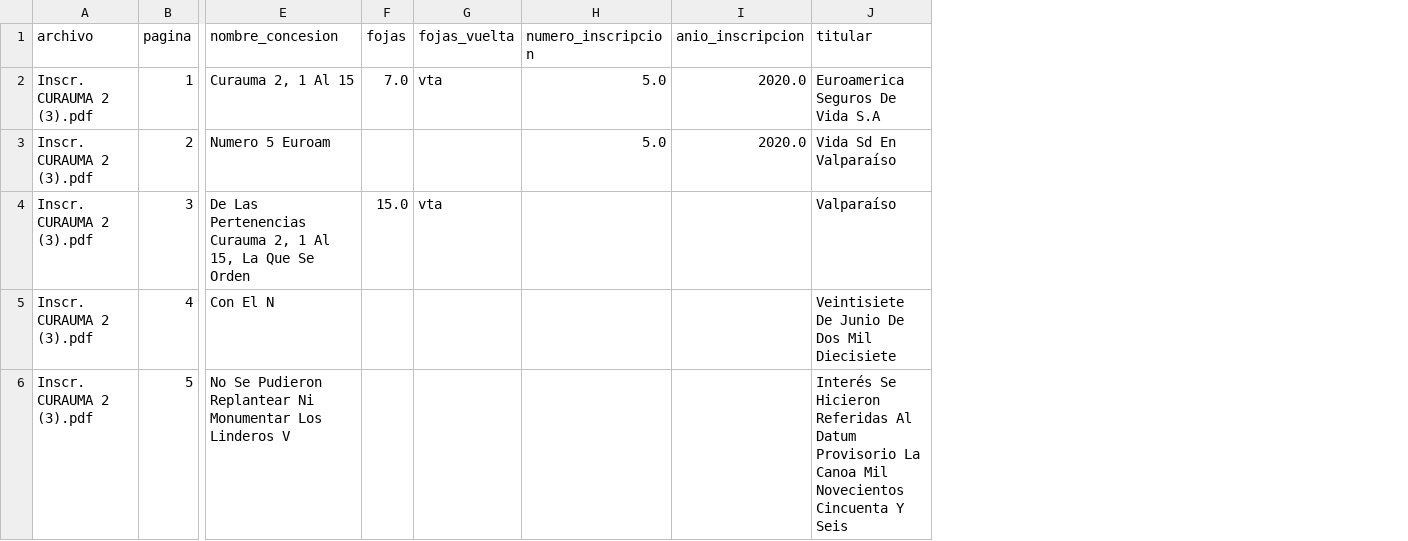
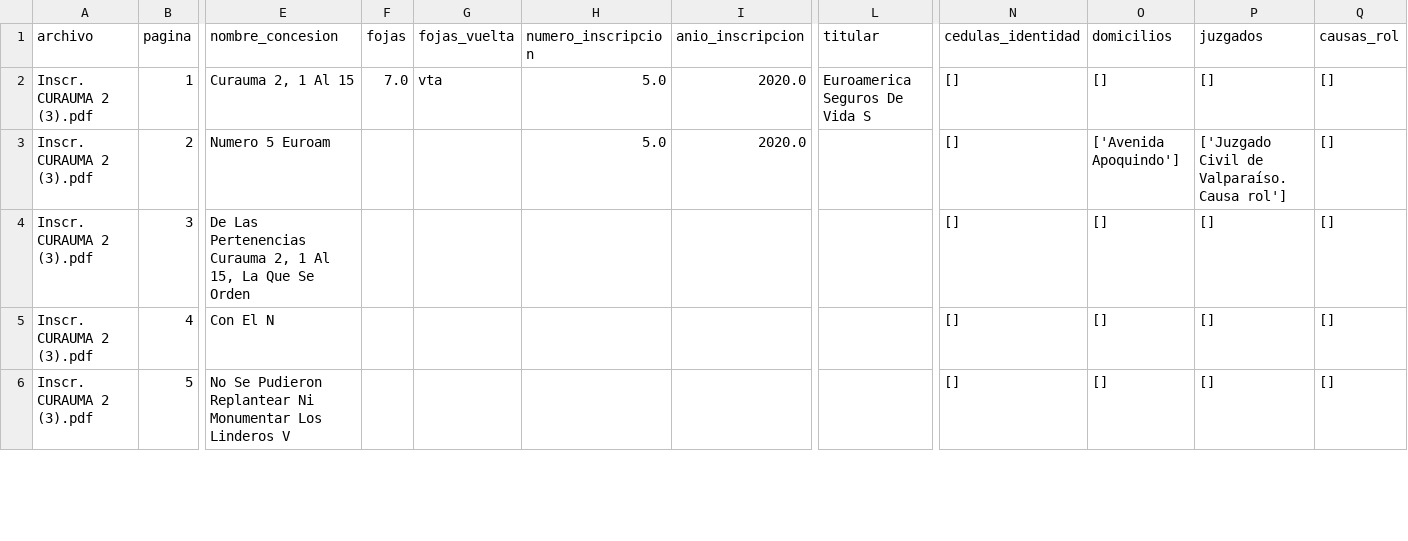
Before and after one commit to RicardoRamirez-gif/mining-legal-docs-extractor, a CSV file: outputs/auditoria_resultados.csv, drawn as a sheet; only a part is shown, gaps mark what is left out; removed rows and columns are numbered as before the commit, all else as after; the diff names each change by its address in the sheet, - before the commit and + after, or states it on an @@ line.

```diff
--- a/outputs/auditoria_resultados.csv
+++ b/outputs/auditoria_resultados.csv
-column J (titular), rows 2-6: Euroamerica Seguros De Vida S.A | Vida Sd En Valparaíso | Valparaíso | Veintisiete De Junio De Dos Mil Diecisiete | Interés Se Hicieron Referidas Al Datum Provisorio La Canoa Mil Novecientos Cincuenta Y Seis
+column L (titular), row 2: Euroamerica Seguros De Vida S
+column N (cedulas_identidad), rows 2-6: all []
+column O (domicilios), rows 2-6: [] | ['Avenida Apoquindo'] | [] | [] | []
+column P (juzgados), rows 2-6: [] | ['Juzgado Civil de Valparaíso. Causa rol'] | [] | [] | []
+column Q (causas_rol), rows 2-6: all []
-F4 (fojas): 15.0
+F4 (fojas): (empty)
-G4 (fojas_vuelta): vta
+G4 (fojas_vuelta): (empty)
```
Also changed, not shown: 2 other files.
